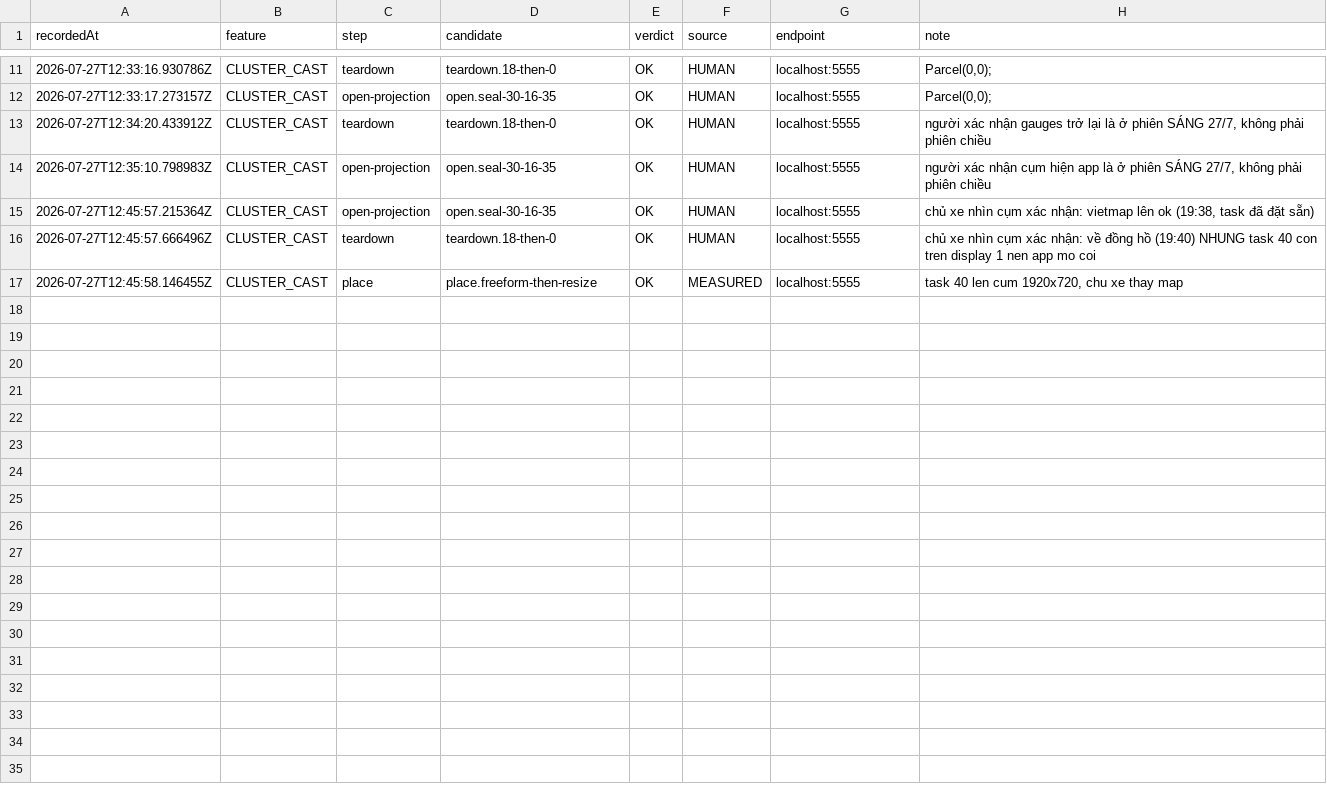
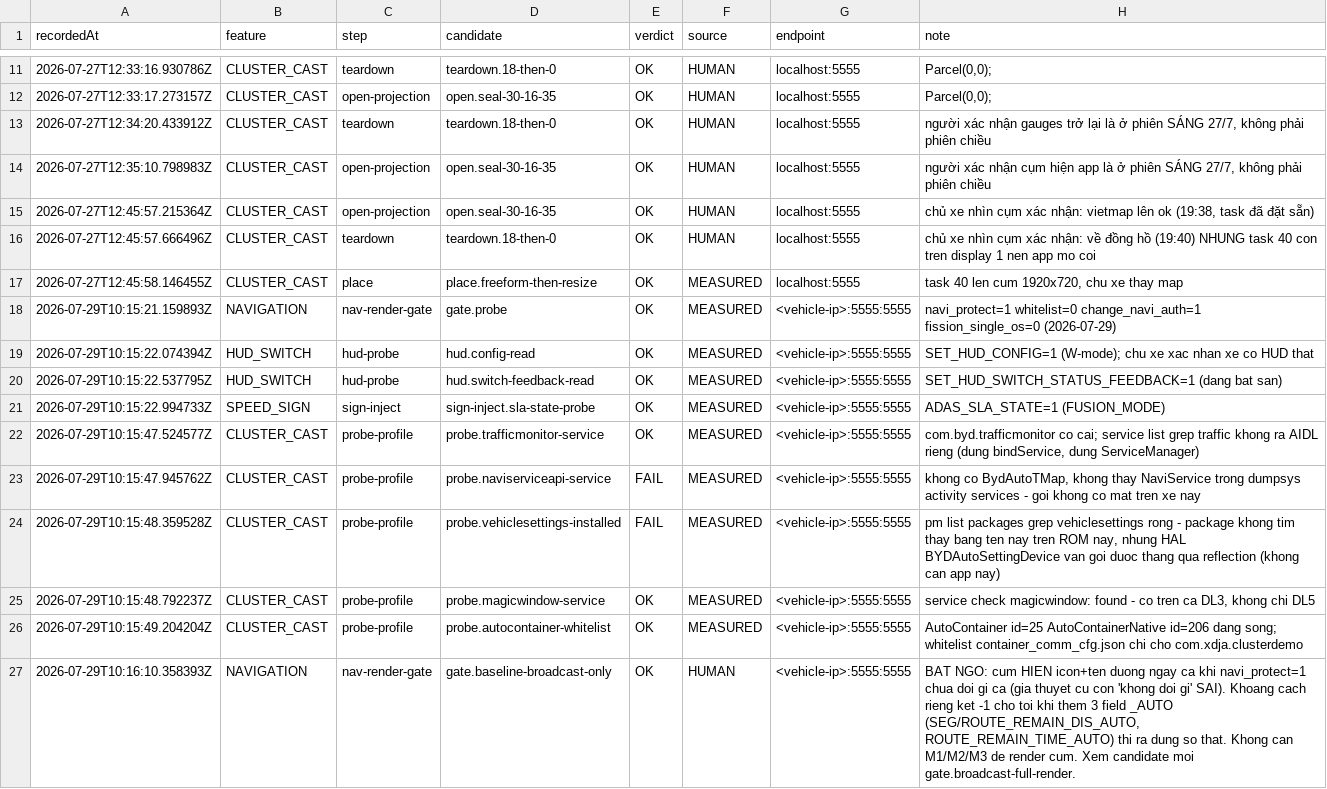
Before and after one commit to dangkhoi/byd-cluster, a TSV file: docs/refactor-car-execution/verdicts.tsv, drawn as a sheet; only a part is shown, gaps mark what is left out; the diff covers the shown part only; the diff names each change by its address in the sheet, - before the commit and + after, or states it on an @@ line.

```diff
--- a/docs/refactor-car-execution/verdicts.tsv
+++ b/docs/refactor-car-execution/verdicts.tsv
+row 18: 2026-07-29T10:15:21.159893Z | NAVIGATION | nav-render-gate | gate.probe | OK | MEASURED | <vehicle-ip>:5555:5555 | navi_protect=1 whitelist=0 change_navi_auth=1 fission_single_os=0 (2026-07-29)
+row 19: 2026-07-29T10:15:22.074394Z | HUD_SWITCH | hud-probe | hud.config-read | OK | MEASURED | <vehicle-ip>:5555:5555 | SET_HUD_CONFIG=1 (W-mode); chu xe xac nhan xe co HUD that
+row 20: 2026-07-29T10:15:22.537795Z | HUD_SWITCH | hud-probe | hud.switch-feedback-read | OK | MEASURED | <vehicle-ip>:5555:5555 | SET_HUD_SWITCH_STATUS_FEEDBACK=1 (dang bat san)
+row 21: 2026-07-29T10:15:22.994733Z | SPEED_SIGN | sign-inject | sign-inject.sla-state-probe | OK | MEASURED | <vehicle-ip>:5555:5555 | ADAS_SLA_STATE=1 (FUSION_MODE)
+row 22: 2026-07-29T10:15:47.524577Z | CLUSTER_CAST | probe-profile | probe.trafficmonitor-service | OK | MEASURED | <vehicle-ip>:5555:5555 | com.byd.trafficmonitor co cai; service list grep traffic khong ra AIDL rieng (dung bindService, dung ServiceManager)
+row 23: 2026-07-29T10:15:47.945762Z | CLUSTER_CAST | probe-profile | probe.naviserviceapi-service | FAIL | MEASURED | <vehicle-ip>:5555:5555 | khong co BydAutoTMap, khong thay NaviService trong dumpsys activity services - goi khong co mat tren xe nay
+row 24: 2026-07-29T10:15:48.359528Z | CLUSTER_CAST | probe-profile | probe.vehiclesettings-installed | FAIL | MEASURED | <vehicle-ip>:5555:5555 | pm list packages grep vehiclesettings rong - package khong tim thay bang ten nay tren ROM nay, nhung HAL BYDAutoSettingDevice van goi duoc thang qua reflection (khong can app nay)
+row 25: 2026-07-29T10:15:48.792237Z | CLUSTER_CAST | probe-profile | probe.magicwindow-service | OK | MEASURED | <vehicle-ip>:5555:5555 | service check magicwindow: found - co tren ca DL3, khong chi DL5
+row 26: 2026-07-29T10:15:49.204204Z | CLUSTER_CAST | probe-profile | probe.autocontainer-whitelist | OK | MEASURED | <vehicle-ip>:5555:5555 | AutoContainer id=25 AutoContainerNative id=206 dang song; whitelist container_comm_cfg.json chi cho com.xdja.clusterdemo
+row 27: 2026-07-29T10:16:10.358393Z | NAVIGATION | nav-render-gate | gate.baseline-broadcast-only | OK | HUMAN | <vehicle-ip>:5555:5555 | BAT NGO: cum HIEN icon+ten duong ngay ca khi navi_protect=1 chua doi gi ca (gia thuyet cu con 'khong doi gi' SAI). Khoang cach rieng ket -1 cho toi khi them 3 field _AUTO (SEG/ROUTE_REMAIN_DIS_AUTO, ROUTE_REMAIN_TIME_AUTO) thi ra dung so that. Khong can M1/M2/M3 de render cum. Xem candidate moi gate.broadcast-full-render.
```
Also changed, not shown: 10 added rows elsewhere in this file, 42 other files.
